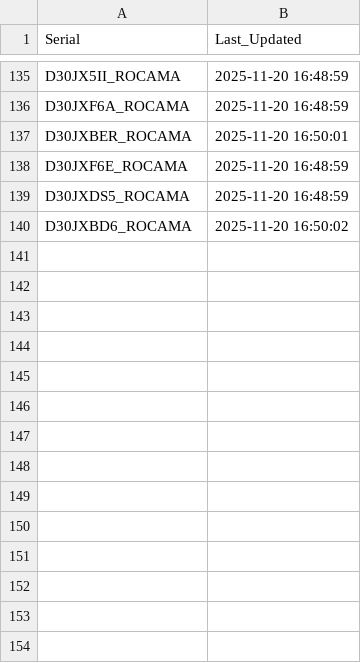
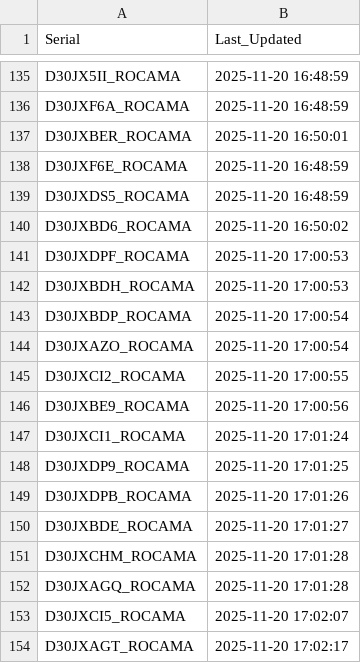
Before and after one commit to gganada/Huenit_update_repo, a CSV file: logs/device_log.csv, drawn as a sheet; only a part is shown, gaps mark what is left out; the diff names each change by its address in the sheet, - before the commit and + after, or states it on an @@ line.

Commit message:
🎯 K210 펌웨어 업데이트 완료 - 총 153개 장치 로그 업데이트

```diff
--- a/logs/device_log.csv
+++ b/logs/device_log.csv
+row 141: D30JXDPF_ROCAMA | 2025-11-20 17:00:53
+row 142: D30JXBDH_ROCAMA | 2025-11-20 17:00:53
+row 143: D30JXBDP_ROCAMA | 2025-11-20 17:00:54
+row 144: D30JXAZO_ROCAMA | 2025-11-20 17:00:54
+row 145: D30JXCI2_ROCAMA | 2025-11-20 17:00:55
+row 146: D30JXBE9_ROCAMA | 2025-11-20 17:00:56
+row 147: D30JXCI1_ROCAMA | 2025-11-20 17:01:24
+row 148: D30JXDP9_ROCAMA | 2025-11-20 17:01:25
+row 149: D30JXDPB_ROCAMA | 2025-11-20 17:01:26
+row 150: D30JXBDE_ROCAMA | 2025-11-20 17:01:27
+row 151: D30JXCHM_ROCAMA | 2025-11-20 17:01:28
+row 152: D30JXAGQ_ROCAMA | 2025-11-20 17:01:28
+row 153: D30JXCI5_ROCAMA | 2025-11-20 17:02:07
+row 154: D30JXAGT_ROCAMA | 2025-11-20 17:02:17
```
